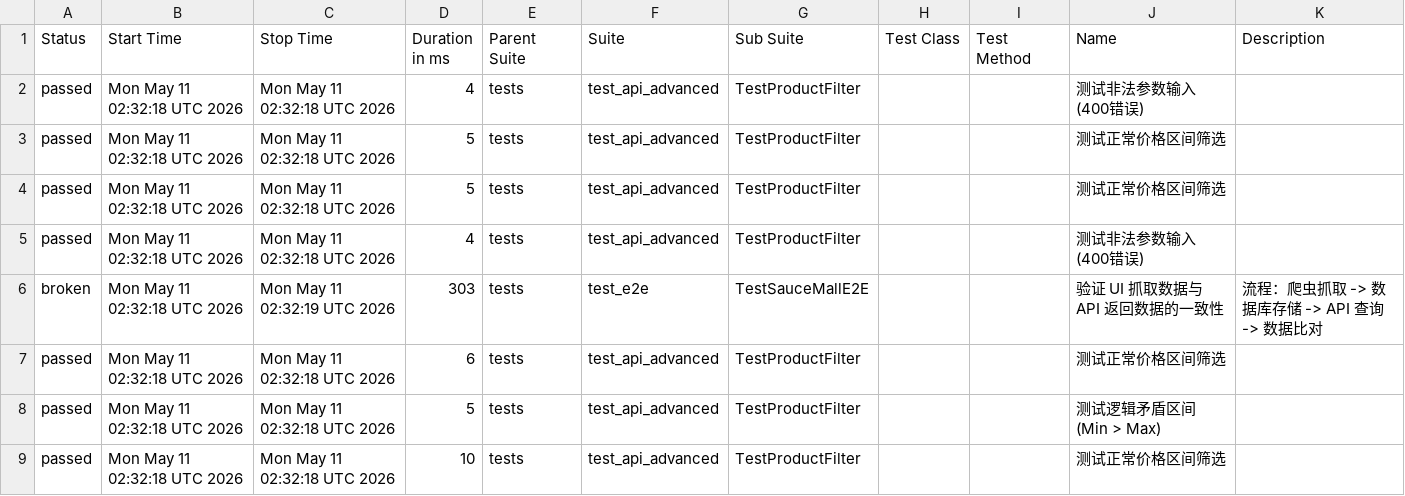
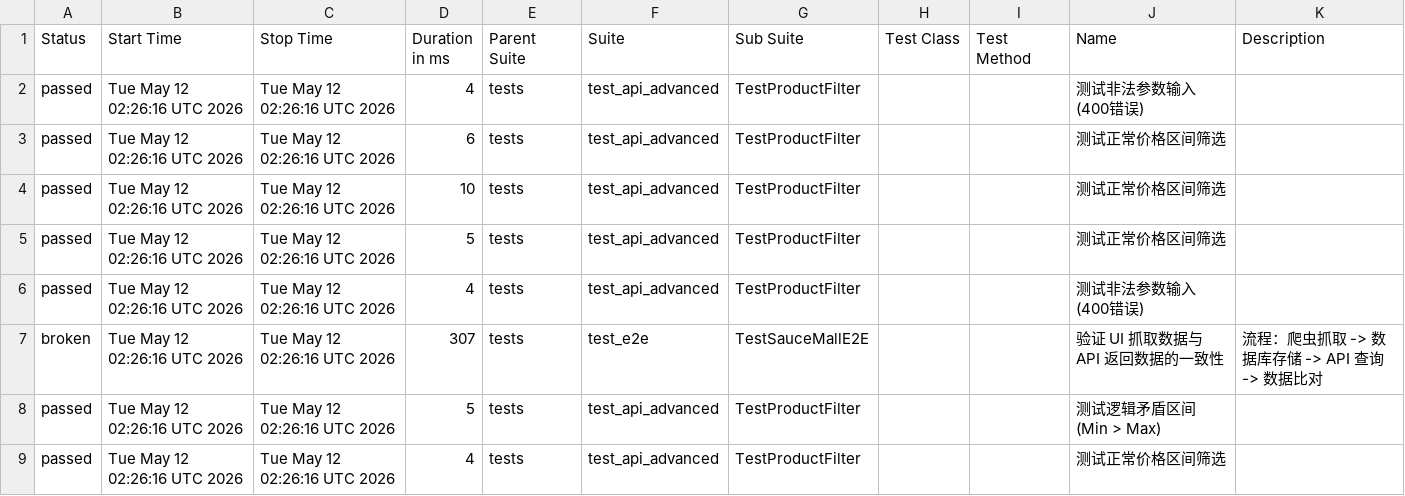
Before and after one commit to Junx20710/SauceMall-Monitor, a CSV file: data/suites.csv, drawn as a sheet.

```diff
--- a/data/suites.csv
+++ b/data/suites.csv
@@ -1,9 +1,9 @@
 "Status","Start Time","Stop Time","Duration in ms","Parent Suite","Suite","Sub Suite","Test Class","Test Method","Name","Description"
-"passed","Mon May 11 02:32:18 UTC 2026","Mon May 11 02:32:18 UTC 2026","4","tests","test_api_advanced","TestProductFilter","","","测试非法参数输入 (400错误)",""
-"passed","Mon May 11 02:32:18 UTC 2026","Mon May 11 02:32:18 UTC 2026","5","tests","test_api_advanced","TestProductFilter","","","测试正常价格区间筛选",""
-"passed","Mon May 11 02:32:18 UTC 2026","Mon May 11 02:32:18 UTC 2026","5","tests","test_api_advanced","TestProductFilter","","","测试正常价格区间筛选",""
-"passed","Mon May 11 02:32:18 UTC 2026","Mon May 11 02:32:18 UTC 2026","4","tests","test_api_advanced","TestProductFilter","","","测试非法参数输入 (400错误)",""
-"broken","Mon May 11 02:32:18 UTC 2026","Mon May 11 02:32:19 UTC 2026","303","tests","test_e2e","TestSauceMallE2E","","","验证 UI 抓取数据与 API 返回数据的一致性","流程：爬虫抓取 -> 数据库存储 -> API 查询 -> 数据比对"
-"passed","Mon May 11 02:32:18 UTC 2026","Mon May 11 02:32:18 UTC 2026","6","tests","test_api_advanced","TestProductFilter","","","测试正常价格区间筛选",""
-"passed","Mon May 11 02:32:18 UTC 2026","Mon May 11 02:32:18 UTC 2026","5","tests","test_api_advanced","TestProductFilter","","","测试逻辑矛盾区间 (Min > Max)",""
-"passed","Mon May 11 02:32:18 UTC 2026","Mon May 11 02:32:18 UTC 2026","10","tests","test_api_advanced","TestProductFilter","","","测试正常价格区间筛选",""
+"passed","Tue May 12 02:26:16 UTC 2026","Tue May 12 02:26:16 UTC 2026","4","tests","test_api_advanced","TestProductFilter","","","测试非法参数输入 (400错误)",""
+"passed","Tue May 12 02:26:16 UTC 2026","Tue May 12 02:26:16 UTC 2026","6","tests","test_api_advanced","TestProductFilter","","","测试正常价格区间筛选",""
+"passed","Tue May 12 02:26:16 UTC 2026","Tue May 12 02:26:16 UTC 2026","10","tests","test_api_advanced","TestProductFilter","","","测试正常价格区间筛选",""
+"passed","Tue May 12 02:26:16 UTC 2026","Tue May 12 02:26:16 UTC 2026","5","tests","test_api_advanced","TestProductFilter","","","测试正常价格区间筛选",""
+"passed","Tue May 12 02:26:16 UTC 2026","Tue May 12 02:26:16 UTC 2026","4","tests","test_api_advanced","TestProductFilter","","","测试非法参数输入 (400错误)",""
+"broken","Tue May 12 02:26:16 UTC 2026","Tue May 12 02:26:16 UTC 2026","307","tests","test_e2e","TestSauceMallE2E","","","验证 UI 抓取数据与 API 返回数据的一致性","流程：爬虫抓取 -> 数据库存储 -> API 查询 -> 数据比对"
+"passed","Tue May 12 02:26:16 UTC 2026","Tue May 12 02:26:16 UTC 2026","5","tests","test_api_advanced","TestProductFilter","","","测试逻辑矛盾区间 (Min > Max)",""
+"passed","Tue May 12 02:26:16 UTC 2026","Tue May 12 02:26:16 UTC 2026","4","tests","test_api_advanced","TestProductFilter","","","测试正常价格区间筛选",""
```
Also changed, not shown: 34 other files.
